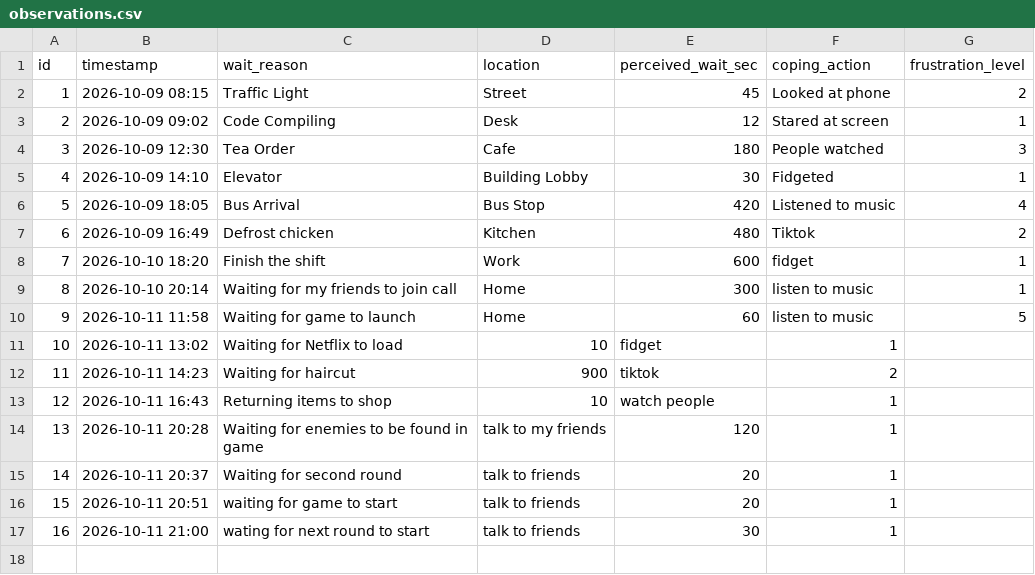
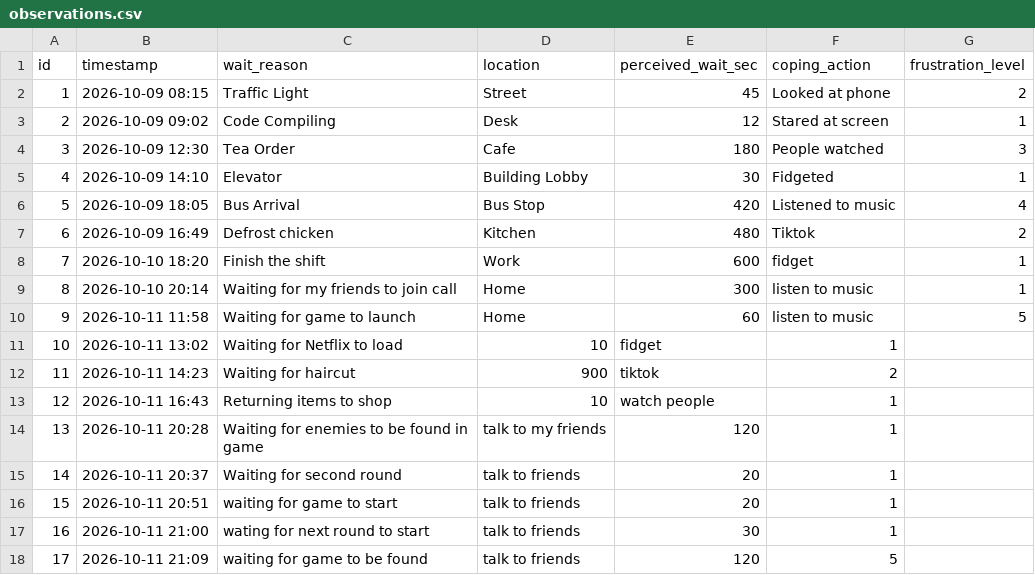
Before and after one commit to ITADOR125/DearData100, a CSV file: data/observations.csv, drawn as a sheet; the diff names each change by its address in the sheet, - before the commit and + after, or states it on an @@ line.

Commit message:
Update observations.csv

```diff
--- a/data/observations.csv
+++ b/data/observations.csv
+row 18: 17 | 2026-10-11 21:09 | waiting for game to be found | talk to friends | 120 | 5
```
